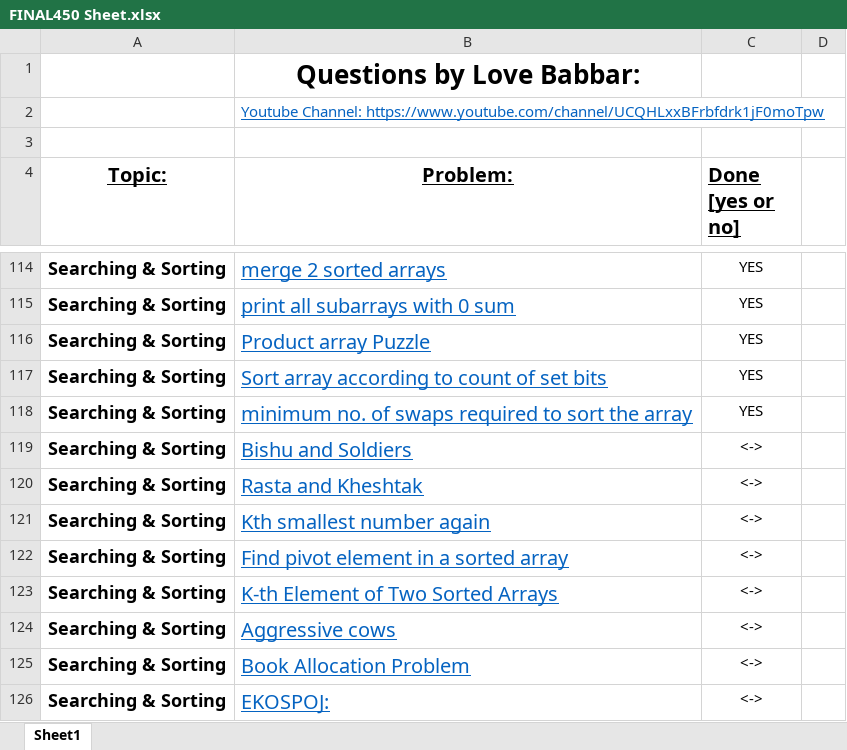
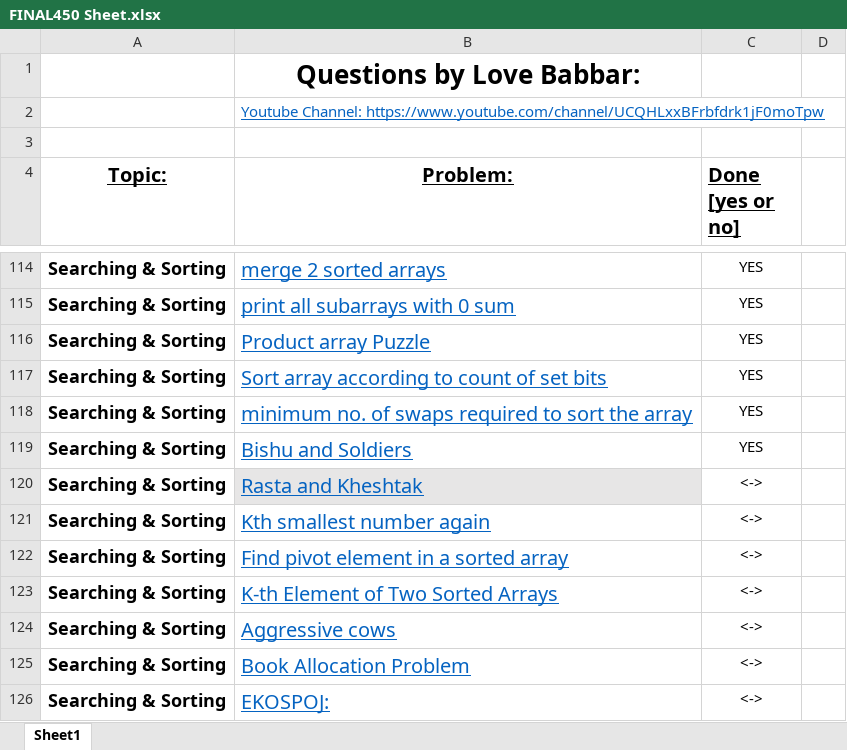
Before and after one commit to Nimish-Jain/DSA-Practice, an Excel workbook: FINAL450 Sheet.xlsx, sheet Sheet1, drawn as a sheet; only a part is shown, gaps mark what is left out; values as stored, in another font and other column widths than the file's, no borders; the diff names each change by its address in the sheet, - before the commit and + after, or states it on an @@ line.

```diff
--- a/FINAL450 Sheet.xlsx (sheet Sheet1)
+++ b/FINAL450 Sheet.xlsx (sheet Sheet1)
-C119 (Done [yes or no]): <->
+C119 (Done [yes or no]): YES
-B120 fill: none
+B120 fill: #E7E6E6
```
Also changed, not shown: 1 other file.
